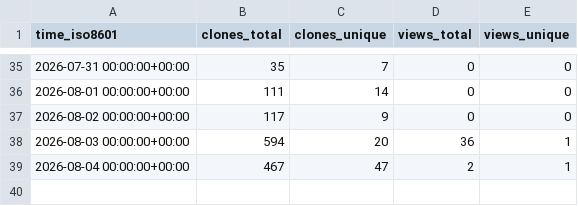
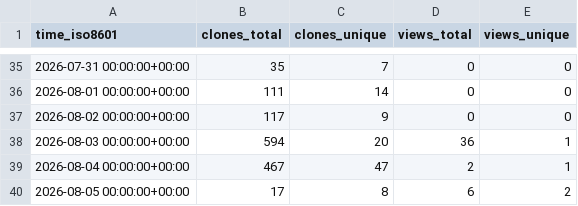
Before and after one commit to ichwars/PrintOps, a CSV file: ichwars/PrintOps/ghrs-data/views_clones_aggregate.csv, drawn as a sheet; only a part is shown, gaps mark what is left out.

```diff
--- a/ichwars/PrintOps/ghrs-data/views_clones_aggregate.csv
+++ b/ichwars/PrintOps/ghrs-data/views_clones_aggregate.csv
@@ -39 +39,2 @@ time_iso8601,clones_total,clones_unique,views_total,views_unique
 2026-08-04 00:00:00+00:00,467,47,2,1
+2026-08-05 00:00:00+00:00,17,8,6,2
```
Also changed, not shown: 1 other file.
